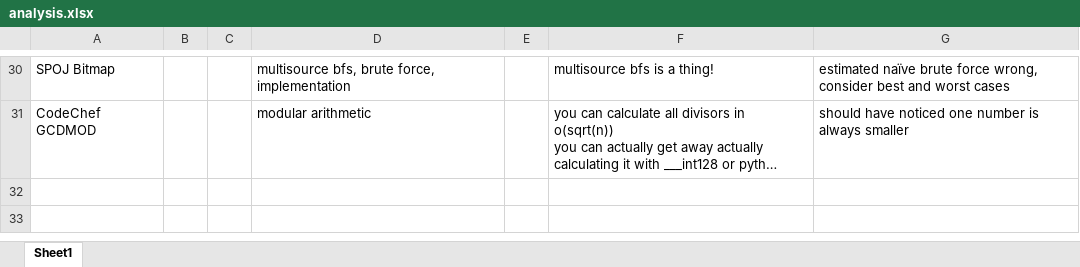
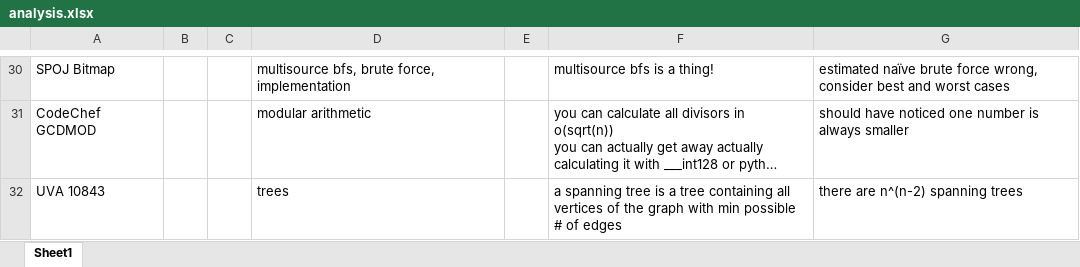
Before and after one commit to tfg1434/cp, an Excel workbook: analysis.xlsx, sheet Sheet1, drawn as a sheet; only a part is shown, gaps mark what is left out; long unchanged cells end in …; values as stored, in another font and other column widths than the file's, no borders; the diff names each change by its address in the sheet, - before the commit and + after, or states it on an @@ line.

```diff
--- a/analysis.xlsx (sheet Sheet1)
+++ b/analysis.xlsx (sheet Sheet1)
+row 32: UVA 10843 |  |  | trees |  | a spanning tree is a tree containing all vertices of the graph with min possible # of edges | there are n^(n-2) spanning trees
```
Also changed, not shown: 1 other file.
